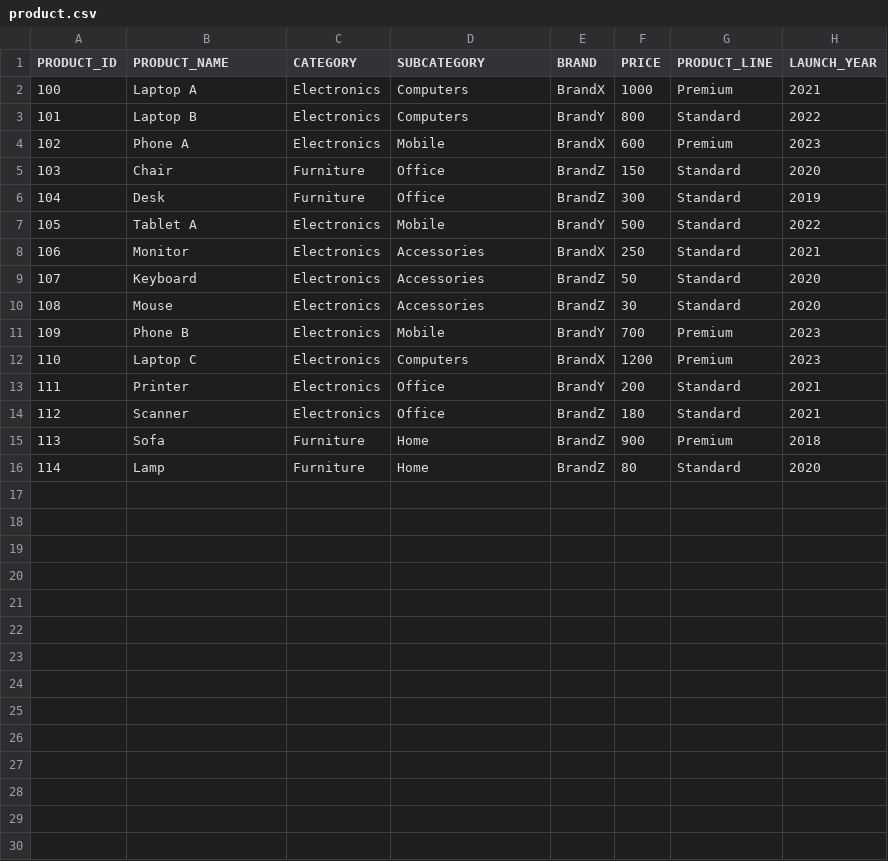
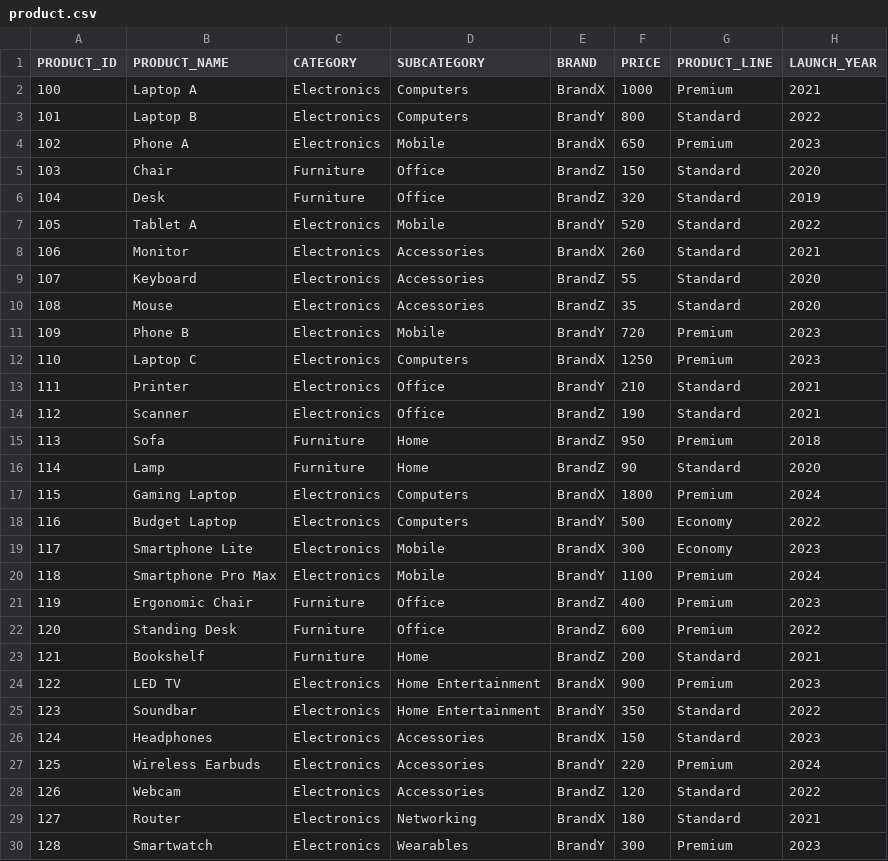
Before and after one commit to alafyte/sap-btp, a CSV file: hana-cloud/learning-analytics/db/src/data/product.csv, drawn as a sheet; only a part is shown; the diff covers the shown part only.

```diff
--- a/hana-cloud/learning-analytics/db/src/data/product.csv
+++ b/hana-cloud/learning-analytics/db/src/data/product.csv
@@ -3,14 +3,28 @@ PRODUCT_ID,PRODUCT_NAME,CATEGORY,SUBCATEGORY,BRAND,PRICE,PRODUCT_LINE,LAUNCH_YEA
 101,Laptop B,Electronics,Computers,BrandY,800,Standard,2022
-102,Phone A,Electronics,Mobile,BrandX,600,Premium,2023
+102,Phone A,Electronics,Mobile,BrandX,650,Premium,2023
 103,Chair,Furniture,Office,BrandZ,150,Standard,2020
-104,Desk,Furniture,Office,BrandZ,300,Standard,2019
-105,Tablet A,Electronics,Mobile,BrandY,500,Standard,2022
-106,Monitor,Electronics,Accessories,BrandX,250,Standard,2021
-107,Keyboard,Electronics,Accessories,BrandZ,50,Standard,2020
-108,Mouse,Electronics,Accessories,BrandZ,30,Standard,2020
-109,Phone B,Electronics,Mobile,BrandY,700,Premium,2023
-110,Laptop C,Electronics,Computers,BrandX,1200,Premium,2023
-111,Printer,Electronics,Office,BrandY,200,Standard,2021
-112,Scanner,Electronics,Office,BrandZ,180,Standard,2021
-113,Sofa,Furniture,Home,BrandZ,900,Premium,2018
-114,Lamp,Furniture,Home,BrandZ,80,Standard,2020
+104,Desk,Furniture,Office,BrandZ,320,Standard,2019
+105,Tablet A,Electronics,Mobile,BrandY,520,Standard,2022
+106,Monitor,Electronics,Accessories,BrandX,260,Standard,2021
+107,Keyboard,Electronics,Accessories,BrandZ,55,Standard,2020
+108,Mouse,Electronics,Accessories,BrandZ,35,Standard,2020
+109,Phone B,Electronics,Mobile,BrandY,720,Premium,2023
+110,Laptop C,Electronics,Computers,BrandX,1250,Premium,2023
+111,Printer,Electronics,Office,BrandY,210,Standard,2021
+112,Scanner,Electronics,Office,BrandZ,190,Standard,2021
+113,Sofa,Furniture,Home,BrandZ,950,Premium,2018
+114,Lamp,Furniture,Home,BrandZ,90,Standard,2020
+115,Gaming Laptop,Electronics,Computers,BrandX,1800,Premium,2024
+116,Budget Laptop,Electronics,Computers,BrandY,500,Economy,2022
+117,Smartphone Lite,Electronics,Mobile,BrandX,300,Economy,2023
+118,Smartphone Pro Max,Electronics,Mobile,BrandY,1100,Premium,2024
+119,Ergonomic Chair,Furniture,Office,BrandZ,400,Premium,2023
+120,Standing Desk,Furniture,Office,BrandZ,600,Premium,2022
+121,Bookshelf,Furniture,Home,BrandZ,200,Standard,2021
+122,LED TV,Electronics,Home Entertainment,BrandX,900,Premium,2023
+123,Soundbar,Electronics,Home Entertainment,BrandY,350,Standard,2022
+124,Headphones,Electronics,Accessories,BrandX,150,Standard,2023
+125,Wireless Earbuds,Electronics,Accessories,BrandY,220,Premium,2024
+126,Webcam,Electronics,Accessories,BrandZ,120,Standard,2022
+127,Router,Electronics,Networking,BrandX,180,Standard,2021
+128,Smartwatch,Electronics,Wearables,BrandY,300,Premium,2023
```
Also changed, not shown: 2 added rows elsewhere in this file, hana-cloud/learning-analytics/db/src/data/customer.csv, hana-cloud/learning-analytics/db/src/data/sales.csv, 23 other files.
